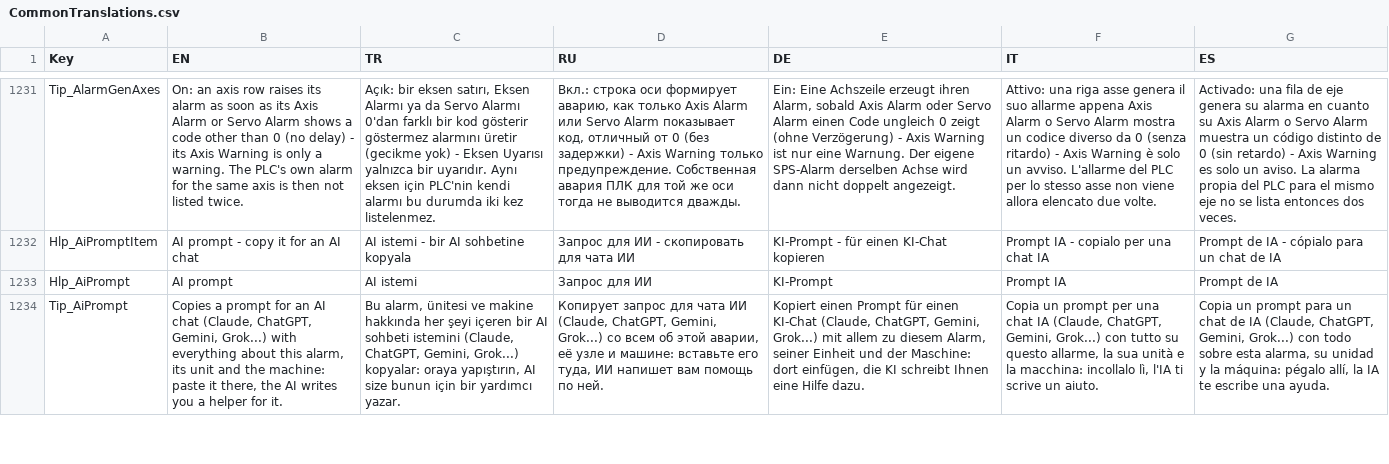
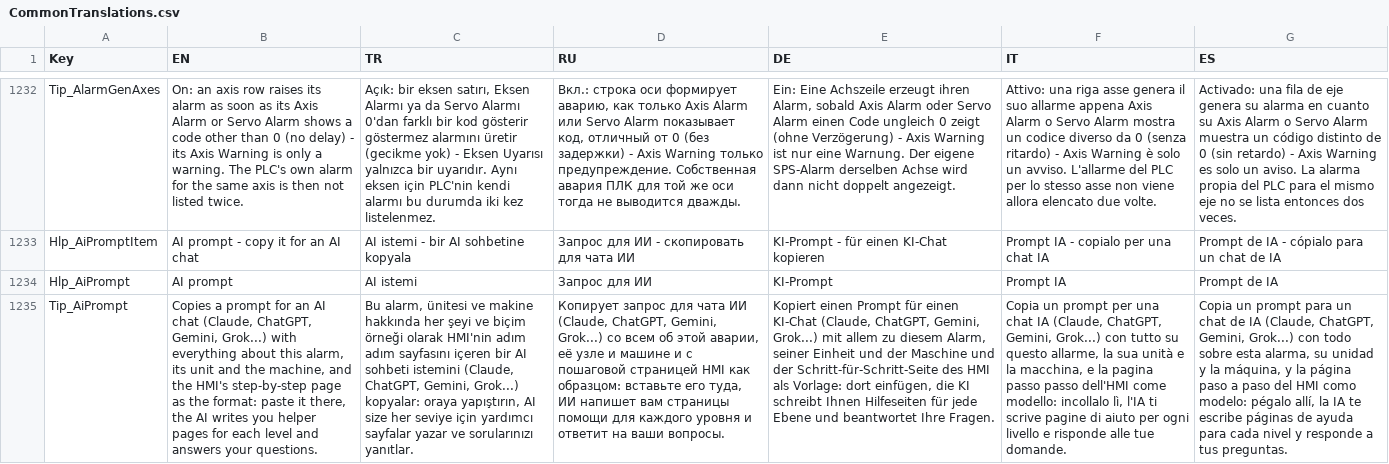
Before and after one commit to Sereftasan/HMI, a CSV file: KabanHMI/CommonTranslations.csv, drawn as a sheet; only a part is shown, gaps mark what is left out; addresses are those after the commit; the diff covers the shown part only; the diff names each change by its address in the sheet, - before the commit and + after, or states it on an @@ line.

```diff
--- a/KabanHMI/CommonTranslations.csv
+++ b/KabanHMI/CommonTranslations.csv
-B1235 (EN): …and the machine: paste it there, the AI writes you a helper for it.
+B1235 (EN): …and the machine, and the HMI's step-by-step page as the format: paste it there, the AI writes you helper pages for each level and answers your questions.
-C1235 (TR): …her şeyi içeren bir AI sohbeti istemini (Claude, ChatGPT, Gemini, Grok...) kopyalar: oraya yapıştırın, AI size bunun için bir yardımcı yazar.
+C1235 (TR): …her şeyi ve biçim örneği olarak HMI'nin adım adım sayfasını içeren bir AI sohbeti istemini (Claude, ChatGPT, Gemini, Grok...) kopyalar: oraya yapıştırın, AI size her seviye için yardımcı sayfalar yazar ve sorularınızı yanıtlar.
-D1235 (RU): …узле и машине: вставьте его туда, ИИ напишет вам помощь по ней.
+D1235 (RU): …узле и машине и с пошаговой страницей HMI как образцом: вставьте его туда, ИИ напишет вам страницы помощи для каждого уровня и ответит на ваши вопросы.
-E1235 (DE): …und der Maschine: dort einfügen, die KI schreibt Ihnen eine Hilfe dazu.
+E1235 (DE): …und der Maschine und der Schritt-für-Schritt-Seite des HMI als Vorlage: dort einfügen, die KI schreibt Ihnen Hilfeseiten für jede Ebene und beantwortet Ihre Fragen.
-F1235 (IT): …e la macchina: incollalo lì, l'IA ti scrive un aiuto.
+F1235 (IT): …e la macchina, e la pagina passo passo dell'HMI come modello: incollalo lì, l'IA ti scrive pagine di aiuto per ogni livello e risponde alle tue domande.
-G1235 (ES): …y la máquina: pégalo allí, la IA te escribe una ayuda.
+G1235 (ES): …y la máquina, y la página paso a paso del HMI como modelo: pégalo allí, la IA te escribe páginas de ayuda para cada nivel y responde a tus preguntas.
```
Also changed, not shown: 2 added rows and 24 edited cells elsewhere in this file, 38 other files.
